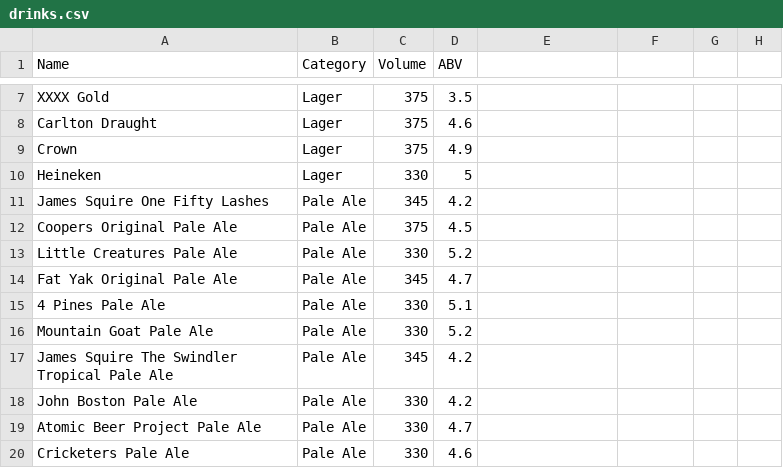
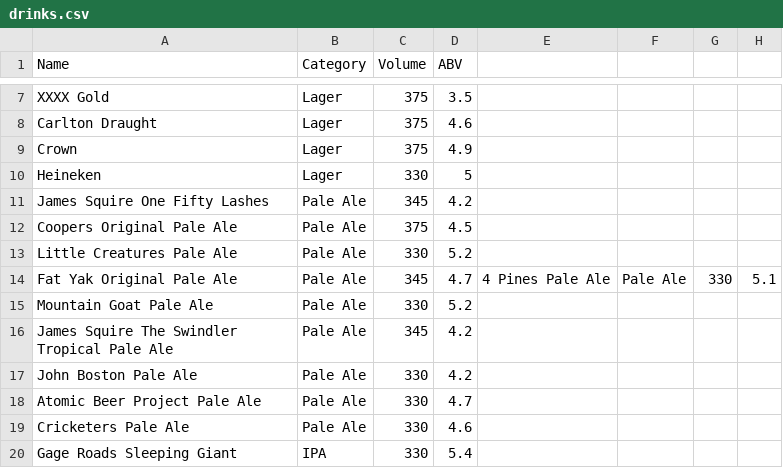
Before and after one commit to Wesleyja/beerbandits, a CSV file: lib/seeds/drinks.csv, drawn as a sheet; only a part is shown, gaps mark what is left out; the shorter side is filled out with more unchanged rows; the diff names each change by its address in the sheet, - before the commit and + after, or states it on an @@ line.

```diff
--- a/lib/seeds/drinks.csv
+++ b/lib/seeds/drinks.csv
-E14: (empty)
+E14: 4 Pines Pale Ale
-F14: (empty)
+F14: Pale Ale
-G14: (empty)
+G14: 330
-H14: (empty)
+H14: 5.1
-row 15: 4 Pines Pale Ale | Pale Ale | 330 | 5.1
```
Also changed, not shown: 2 other files.
